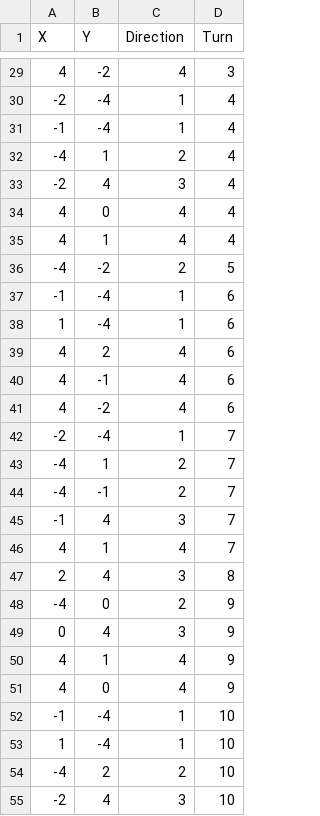
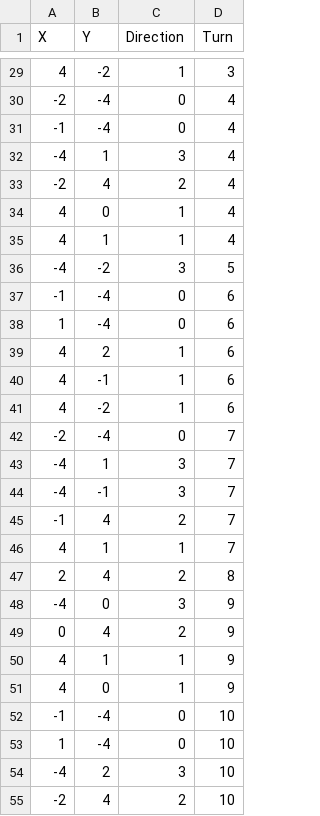
Before and after one commit to gavin-epstein/GSND4000-Team-4-Project-8-Final, a CSV file: Assets/Resources/Level1.csv, drawn as a sheet; only a part is shown, gaps mark what is left out; the diff covers the shown part only.

```diff
--- a/Assets/Resources/Level1.csv
+++ b/Assets/Resources/Level1.csv
@@ -29,27 +29,27 @@ X,Y,Direction,Turn
-4,-2,4,3
--2,-4,1,4
--1,-4,1,4
--4,1,2,4
--2,4,3,4
-4,0,4,4
-4,1,4,4
--4,-2,2,5
--1,-4,1,6
-1,-4,1,6
-4,2,4,6
-4,-1,4,6
-4,-2,4,6
--2,-4,1,7
--4,1,2,7
--4,-1,2,7
--1,4,3,7
-4,1,4,7
-2,4,3,8
--4,0,2,9
-0,4,3,9
-4,1,4,9
-4,0,4,9
--1,-4,1,10
-1,-4,1,10
--4,2,2,10
--2,4,3,10
+4,-2,1,3
+-2,-4,0,4
+-1,-4,0,4
+-4,1,3,4
+-2,4,2,4
+4,0,1,4
+4,1,1,4
+-4,-2,3,5
+-1,-4,0,6
+1,-4,0,6
+4,2,1,6
+4,-1,1,6
+4,-2,1,6
+-2,-4,0,7
+-4,1,3,7
+-4,-1,3,7
+-1,4,2,7
+4,1,1,7
+2,4,2,8
+-4,0,3,9
+0,4,2,9
+4,1,1,9
+4,0,1,9
+-1,-4,0,10
+1,-4,0,10
+-4,2,3,10
+-2,4,2,10
```
Also changed, not shown: 54 edited cells elsewhere in this file, 10 other files.
